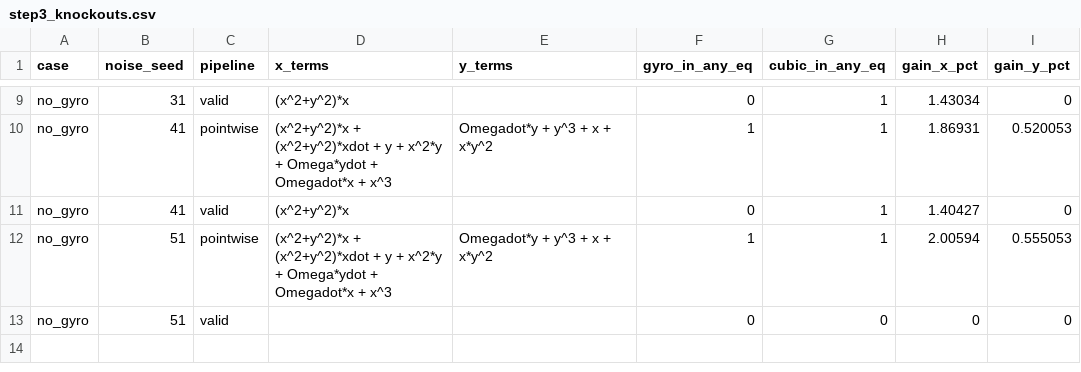
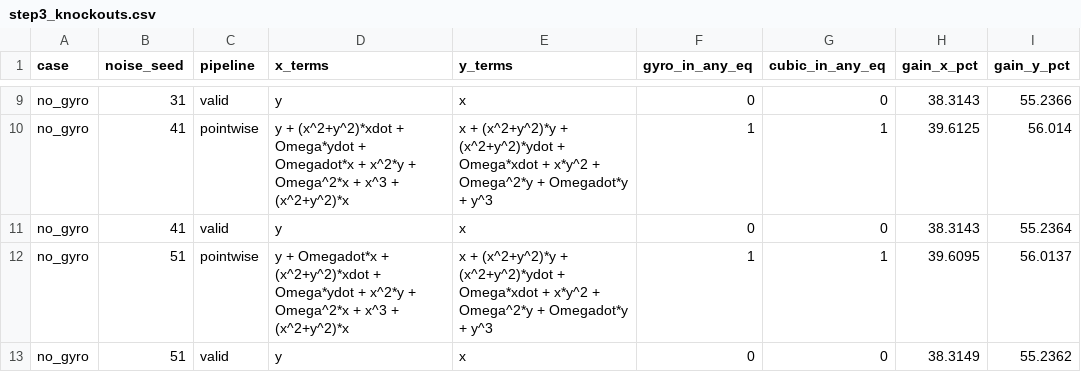
Before and after one commit to maayoubi/SPIRAL-PO, a CSV file: results/step3_knockouts.csv, drawn as a sheet; only a part is shown, gaps mark what is left out; the diff covers the shown part only.

```diff
--- a/results/step3_knockouts.csv
+++ b/results/step3_knockouts.csv
@@ -9,5 +9,5 @@ case,noise_seed,pipeline,x_terms,y_terms,gyro_in_any_eq,cubic_in_any_eq,gain_x_p
-"no_gyro",31,"valid","(x^2+y^2)*x","",0,1,1.43034,0
-"no_gyro",41,"pointwise","(x^2+y^2)*x + (x^2+y^2)*xdot + y + x^2*y + Omega*ydot + Omegadot*x + x^3","Omegadot*y + y^3 + x + x*y^2",1,1,1.86931,0.520053
-"no_gyro",41,"valid","(x^2+y^2)*x","",0,1,1.40427,0
-"no_gyro",51,"pointwise","(x^2+y^2)*x + (x^2+y^2)*xdot + y + x^2*y + Omega*ydot + Omegadot*x + x^3","Omegadot*y + y^3 + x + x*y^2",1,1,2.00594,0.555053
-"no_gyro",51,"valid","","",0,0,0,0
+"no_gyro",31,"valid","y","x",0,0,38.3143,55.2366
+"no_gyro",41,"pointwise","y + (x^2+y^2)*xdot + Omega*ydot + Omegadot*x + x^2*y + Omega^2*x + x^3 + (x^2+y^2)*x","x + (x^2+y^2)*y + (x^2+y^2)*ydot + Omega*xdot + x*y^2 + Omega^2*y + Omegadot*y + y^3",1,1,39.6125,56.014
+"no_gyro",41,"valid","y","x",0,0,38.3143,55.2364
+"no_gyro",51,"pointwise","y + Omegadot*x + (x^2+y^2)*xdot + Omega*ydot + x^2*y + Omega^2*x + x^3 + (x^2+y^2)*x","x + (x^2+y^2)*y + (x^2+y^2)*ydot + Omega*xdot + x*y^2 + Omega^2*y + Omegadot*y + y^3",1,1,39.6095,56.0137
+"no_gyro",51,"valid","y","x",0,0,38.3149,55.2362
```
Also changed, not shown: 31 edited cells elsewhere in this file, results/ekf_robustness_mismatch.csv, results/ekf_robustness_noise.csv, 42 other files.
